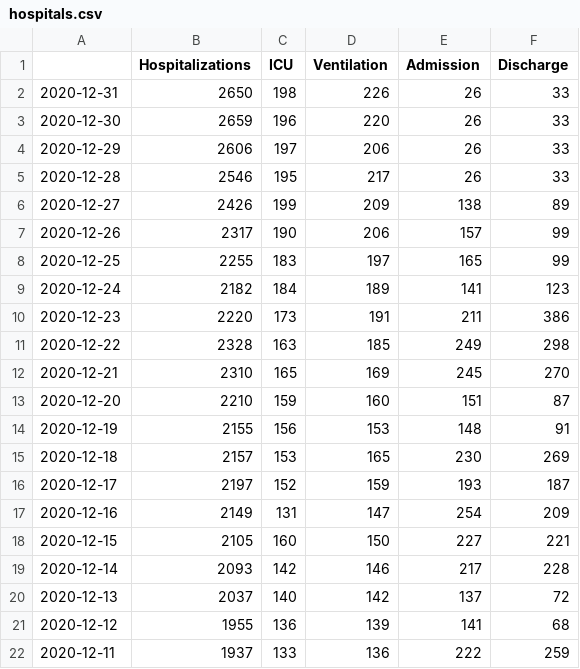
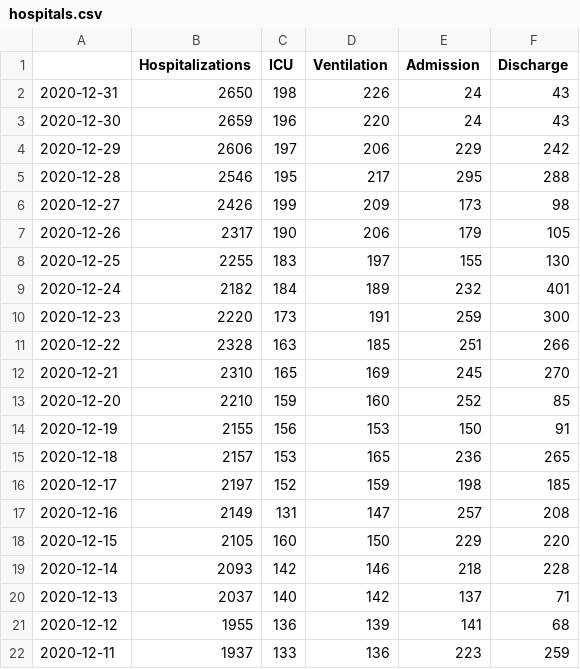
Before and after one commit to zuzancek/corona, a CSV file: SEIR_2_wave/data/hospitals.csv, drawn as a sheet; only a part is shown; the diff covers the shown part only.

```diff
--- a/SEIR_2_wave/data/hospitals.csv
+++ b/SEIR_2_wave/data/hospitals.csv
@@ -1,22 +1,22 @@
 ,Hospitalizations,ICU,Ventilation,Admission,Discharge
-2020-12-31,2650,198,226,26,33
-2020-12-30,2659,196,220,26,33
-2020-12-29,2606,197,206,26,33
-2020-12-28,2546,195,217,26,33
-2020-12-27,2426,199,209,138,89
-2020-12-26,2317,190,206,157,99
-2020-12-25,2255,183,197,165,99
-2020-12-24,2182,184,189,141,123
-2020-12-23,2220,173,191,211,386
-2020-12-22,2328,163,185,249,298
+2020-12-31,2650,198,226,24,43
+2020-12-30,2659,196,220,24,43
+2020-12-29,2606,197,206,229,242
+2020-12-28,2546,195,217,295,288
+2020-12-27,2426,199,209,173,98
+2020-12-26,2317,190,206,179,105
+2020-12-25,2255,183,197,155,130
+2020-12-24,2182,184,189,232,401
+2020-12-23,2220,173,191,259,300
+2020-12-22,2328,163,185,251,266
 2020-12-21,2310,165,169,245,270
-2020-12-20,2210,159,160,151,87
-2020-12-19,2155,156,153,148,91
-2020-12-18,2157,153,165,230,269
-2020-12-17,2197,152,159,193,187
-2020-12-16,2149,131,147,254,209
-2020-12-15,2105,160,150,227,221
-2020-12-14,2093,142,146,217,228
-2020-12-13,2037,140,142,137,72
+2020-12-20,2210,159,160,252,85
+2020-12-19,2155,156,153,150,91
+2020-12-18,2157,153,165,236,265
+2020-12-17,2197,152,159,198,185
+2020-12-16,2149,131,147,257,208
+2020-12-15,2105,160,150,229,220
+2020-12-14,2093,142,146,218,228
+2020-12-13,2037,140,142,137,71
 2020-12-12,1955,136,139,141,68
-2020-12-11,1937,133,136,222,259
+2020-12-11,1937,133,136,223,259
```
Also changed, not shown: 4 edited cells elsewhere in this file, SEIR_2_wave/data/age_deaths_cases.csv, SEIR_2_wave/data/new_cases_age.csv.
